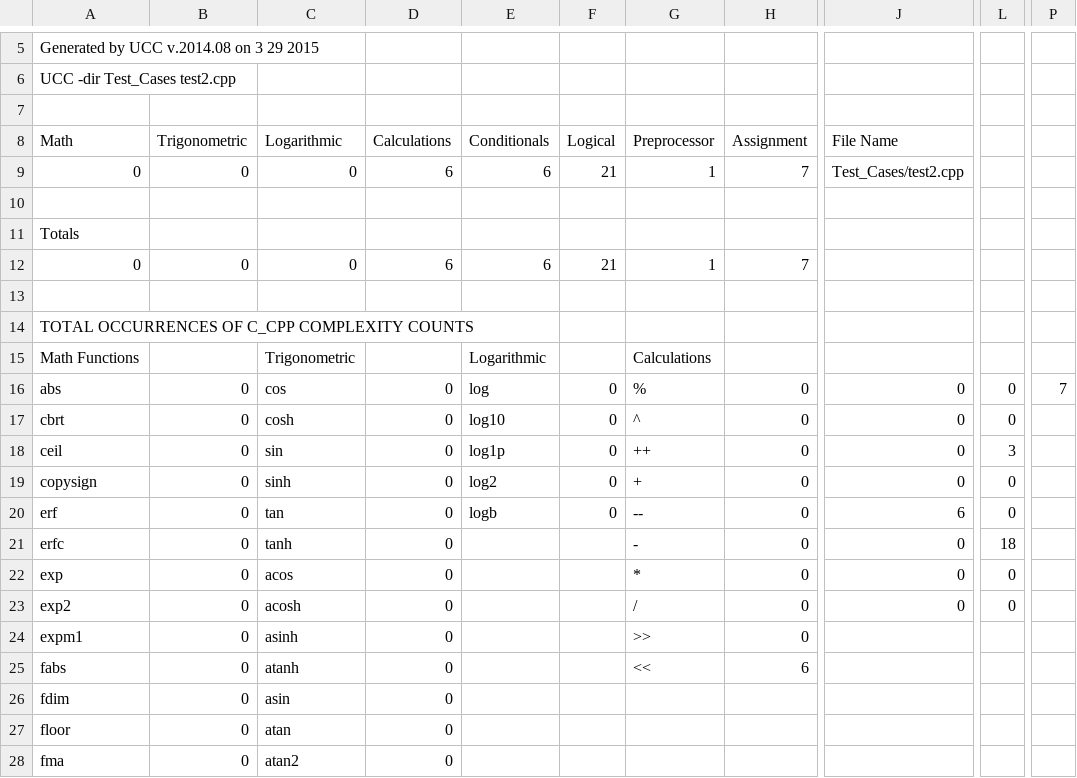
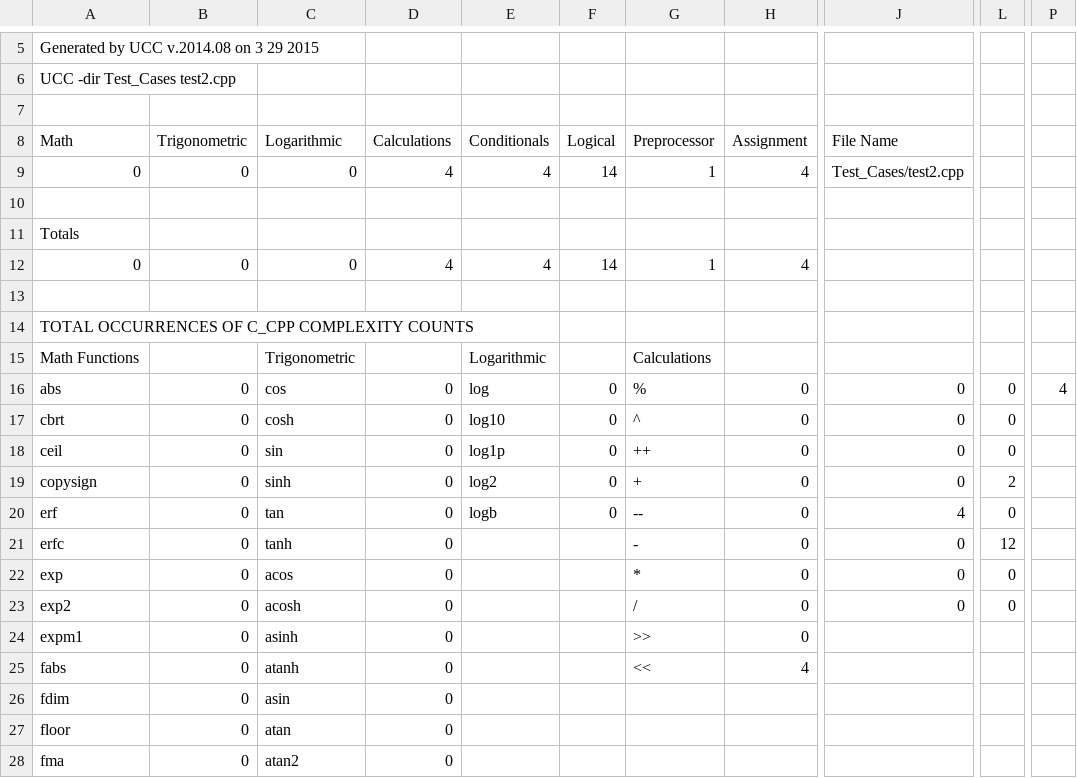
Before and after one commit to supermariogo/UCC, a CSV file: outfile_cplx.csv, drawn as a sheet; only a part is shown, gaps mark what is left out; the diff names each change by its address in the sheet, - before the commit and + after, or states it on an @@ line.

```diff
--- a/outfile_cplx.csv
+++ b/outfile_cplx.csv
-D9 (Calculations): 6
+D9 (Calculations): 4
-E9 (Conditionals): 6
+E9 (Conditionals): 4
-F9 (Logical): 21
+F9 (Logical): 14
-H9 (Assignment): 7
+H9 (Assignment): 4
-D12 (Calculations): 6
+D12 (Calculations): 4
-E12 (Conditionals): 6
+E12 (Conditionals): 4
-F12 (Logical): 21
+F12 (Logical): 14
-H12 (Assignment): 7
+H12 (Assignment): 4
-P16: 7
+P16: 4
-L18: 3
+L18: 0
-L19: 0
+L19: 2
-J20 (File Name): 6
+J20 (File Name): 4
-L21: 18
+L21: 12
-H25 (Assignment): 6
+H25 (Assignment): 4
```
Also changed, not shown: C_CPP_outfile.csv, outfile_cyclomatic_cplx.csv, 5 other files.
